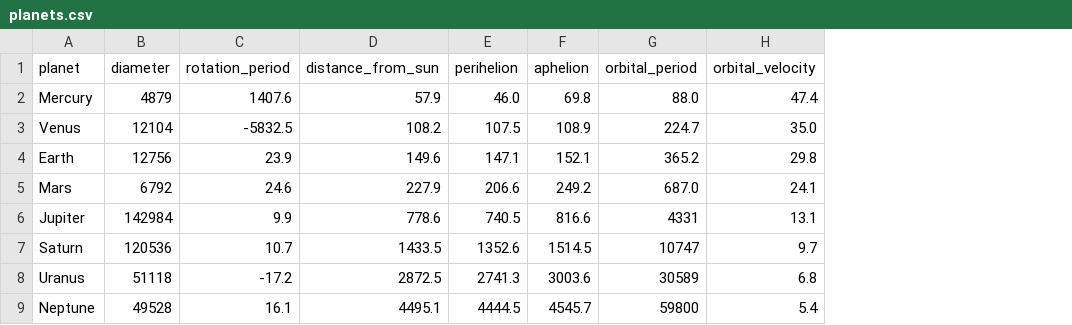
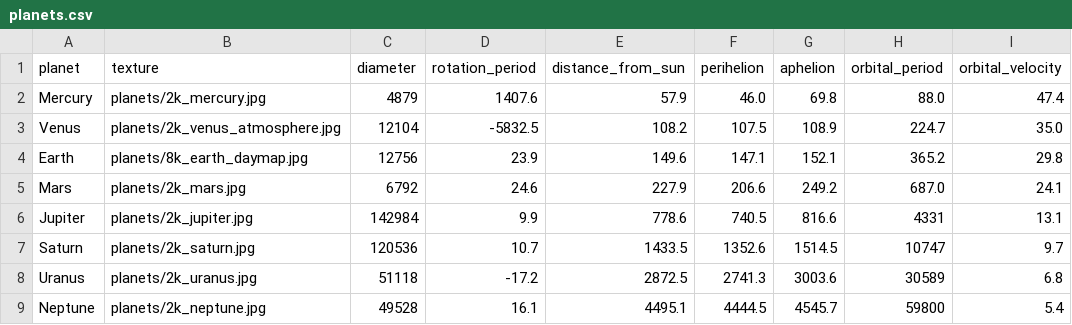
Before and after one commit to chicoferreira/cg-solar-system, a CSV file: assets/planets/planets.csv, drawn as a sheet; only a part is shown; the diff names each change by its address in the sheet, - before the commit and + after, or states it on an @@ line.

Commit message:
feat: Add solar system (closes #47)

```diff
--- a/assets/planets/planets.csv
+++ b/assets/planets/planets.csv
+column B (texture), rows 2-9: planets/2k_mercury.jpg | planets/2k_venus_atmosphere.jpg | planets/8k_earth_daymap.jpg | planets/2k_mars.jpg | planets/2k_jupiter.jpg | planets/2k_saturn.jpg | planets/2k_uranus.jpg | planets/2k_neptune.jpg
```
Also changed, not shown: assets/planets/satellites.csv, 19 other files.
